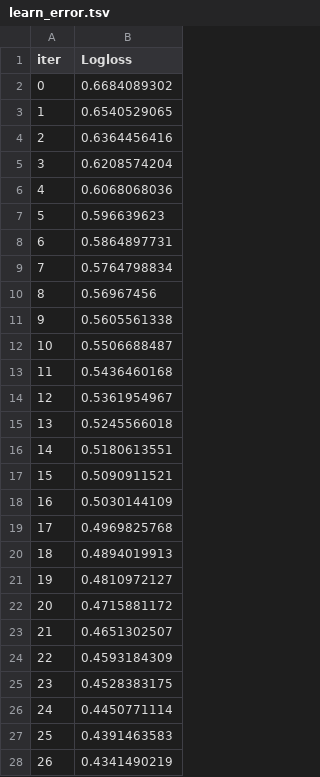
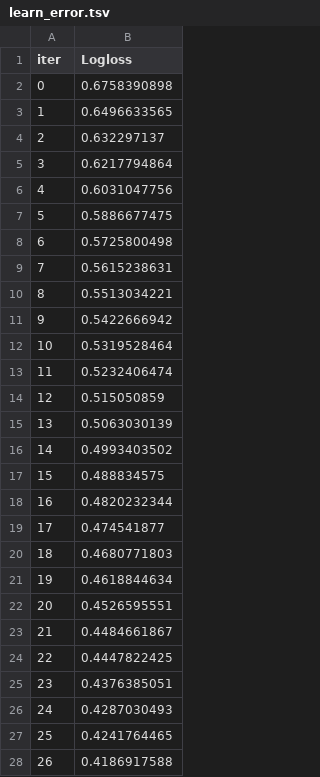
Before and after one commit to diego8acuervo/Hybrid-XG-CatBoost, a TSV file: catboost_info/learn_error.tsv, drawn as a sheet; only a part is shown; the diff covers the shown part only.

```diff
--- a/catboost_info/learn_error.tsv
+++ b/catboost_info/learn_error.tsv
@@ -1,28 +1,28 @@
 iter	Logloss
-0	0.6684089302
-1	0.6540529065
-2	0.6364456416
-3	0.6208574204
-4	0.6068068036
-5	0.596639623
-6	0.5864897731
-7	0.5764798834
-8	0.56967456
-9	0.5605561338
-10	0.5506688487
-11	0.5436460168
-12	0.5361954967
-13	0.5245566018
-14	0.5180613551
-15	0.5090911521
-16	0.5030144109
-17	0.4969825768
-18	0.4894019913
-19	0.4810972127
-20	0.4715881172
-21	0.4651302507
-22	0.4593184309
-23	0.4528383175
-24	0.4450771114
-25	0.4391463583
-26	0.4341490219
+0	0.6758390898
+1	0.6496633565
+2	0.632297137
+3	0.6217794864
+4	0.6031047756
+5	0.5886677475
+6	0.5725800498
+7	0.5615238631
+8	0.5513034221
+9	0.5422666942
+10	0.5319528464
+11	0.5232406474
+12	0.515050859
+13	0.5063030139
+14	0.4993403502
+15	0.488834575
+16	0.4820232344
+17	0.474541877
+18	0.4680771803
+19	0.4618844634
+20	0.4526595551
+21	0.4484661867
+22	0.4447822425
+23	0.4376385051
+24	0.4287030493
+25	0.4241764465
+26	0.4186917588
```
Also changed, not shown: 173 edited cells elsewhere in this file, catboost_info/test_error.tsv, catboost_info/time_left.tsv, 6 other files.
